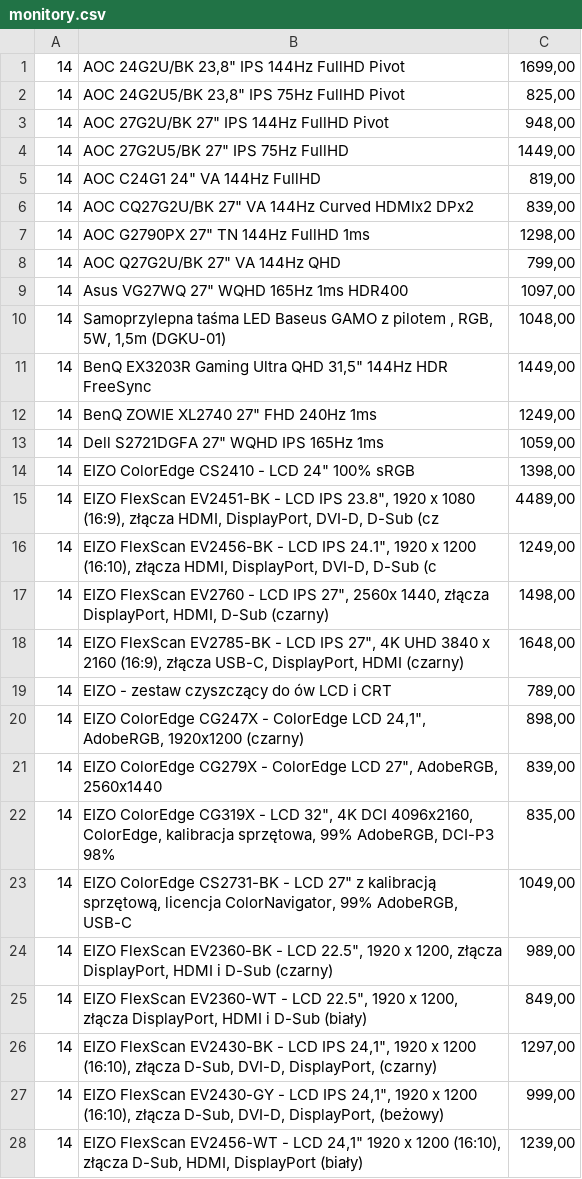
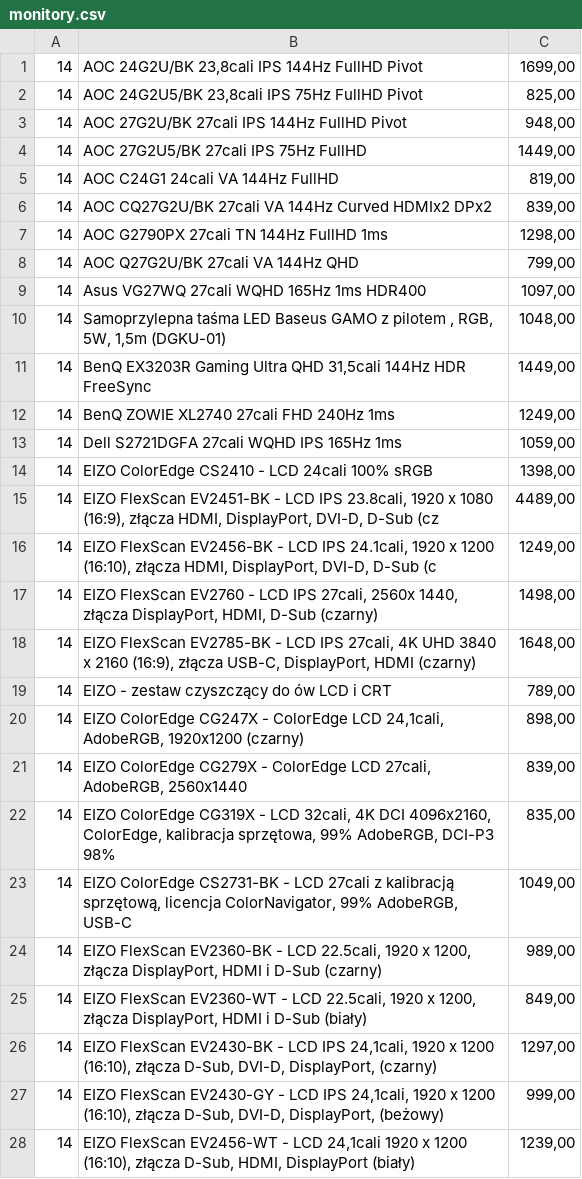
Before and after one commit to pawelpuszka/ComputerStoreDatabase, a CSV file: populating computer_store/products/monitory.csv, drawn as a sheet; only a part is shown; the diff covers the shown part only.

```diff
--- a/populating computer_store/products/monitory.csv
+++ b/populating computer_store/products/monitory.csv
@@ -1,28 +1,28 @@
-14;AOC 24G2U/BK 23,8" IPS 144Hz FullHD Pivot;1699,00
-14;AOC 24G2U5/BK 23,8" IPS 75Hz FullHD Pivot;825,00
-14;AOC 27G2U/BK 27" IPS 144Hz FullHD Pivot;948,00
-14;AOC 27G2U5/BK 27" IPS 75Hz FullHD;1449,00
-14;AOC C24G1 24" VA 144Hz FullHD;819,00
-14;AOC CQ27G2U/BK 27" VA 144Hz Curved HDMIx2 DPx2;839,00
-14;AOC G2790PX 27" TN 144Hz FullHD 1ms;1298,00
-14;AOC Q27G2U/BK 27" VA 144Hz QHD;799,00
-14;Asus VG27WQ 27" WQHD 165Hz 1ms HDR400;1097,00
+14;AOC 24G2U/BK 23,8cali IPS 144Hz FullHD Pivot;1699,00
+14;AOC 24G2U5/BK 23,8cali IPS 75Hz FullHD Pivot;825,00
+14;AOC 27G2U/BK 27cali IPS 144Hz FullHD Pivot;948,00
+14;AOC 27G2U5/BK 27cali IPS 75Hz FullHD;1449,00
+14;AOC C24G1 24cali VA 144Hz FullHD;819,00
+14;AOC CQ27G2U/BK 27cali VA 144Hz Curved HDMIx2 DPx2;839,00
+14;AOC G2790PX 27cali TN 144Hz FullHD 1ms;1298,00
+14;AOC Q27G2U/BK 27cali VA 144Hz QHD;799,00
+14;Asus VG27WQ 27cali WQHD 165Hz 1ms HDR400;1097,00
 14;Samoprzylepna taśma LED Baseus GAMO z pilotem , RGB, 5W, 1,5m (DGKU-01);1048,00
-14;BenQ EX3203R Gaming Ultra QHD 31,5" 144Hz HDR FreeSync;1449,00
-14;BenQ ZOWIE XL2740 27" FHD 240Hz 1ms;1249,00
-14;Dell S2721DGFA 27" WQHD IPS 165Hz 1ms;1059,00
-14;EIZO ColorEdge CS2410 - LCD 24" 100% sRGB;1398,00
-14;EIZO FlexScan EV2451-BK - LCD IPS 23.8", 1920 x 1080 (16:9), złącza HDMI, DisplayPort, DVI-D, D-Sub (cz;4489,00
-14;EIZO FlexScan EV2456-BK - LCD IPS 24.1", 1920 x 1200 (16:10), złącza HDMI, DisplayPort, DVI-D, D-Sub (c;1249,00
-14;EIZO FlexScan EV2760 - LCD IPS 27", 2560x 1440, złącza DisplayPort, HDMI, D-Sub (czarny);1498,00
-14;EIZO FlexScan EV2785-BK - LCD IPS 27", 4K UHD 3840 x 2160 (16:9), złącza USB-C, DisplayPort, HDMI (czarny);1648,00
+14;BenQ EX3203R Gaming Ultra QHD 31,5cali 144Hz HDR FreeSync;1449,00
+14;BenQ ZOWIE XL2740 27cali FHD 240Hz 1ms;1249,00
+14;Dell S2721DGFA 27cali WQHD IPS 165Hz 1ms;1059,00
+14;EIZO ColorEdge CS2410 - LCD 24cali 100% sRGB;1398,00
+14;EIZO FlexScan EV2451-BK - LCD IPS 23.8cali, 1920 x 1080 (16:9), złącza HDMI, DisplayPort, DVI-D, D-Sub (cz;4489,00
+14;EIZO FlexScan EV2456-BK - LCD IPS 24.1cali, 1920 x 1200 (16:10), złącza HDMI, DisplayPort, DVI-D, D-Sub (c;1249,00
+14;EIZO FlexScan EV2760 - LCD IPS 27cali, 2560x 1440, złącza DisplayPort, HDMI, D-Sub (czarny);1498,00
+14;EIZO FlexScan EV2785-BK - LCD IPS 27cali, 4K UHD 3840 x 2160 (16:9), złącza USB-C, DisplayPort, HDMI (czarny);1648,00
 14;EIZO - zestaw czyszczący do ów LCD i CRT;789,00
-14;EIZO ColorEdge CG247X - ColorEdge LCD 24,1", AdobeRGB, 1920x1200 (czarny);898,00
-14;EIZO ColorEdge CG279X - ColorEdge LCD 27", AdobeRGB, 2560x1440;839,00
-14;EIZO ColorEdge CG319X - LCD 32", 4K DCI 4096x2160, ColorEdge, kalibracja sprzętowa, 99% AdobeRGB, DCI-P3 98%;835,00
-14;EIZO ColorEdge CS2731-BK - LCD 27" z kalibracją sprzętową, licencja ColorNavigator, 99% AdobeRGB, USB-C;1049,00
-14;EIZO FlexScan EV2360-BK - LCD 22.5", 1920 x 1200, złącza DisplayPort, HDMI i D-Sub (czarny);989,00
-14;EIZO FlexScan EV2360-WT - LCD 22.5", 1920 x 1200, złącza DisplayPort, HDMI i D-Sub (biały);849,00
-14;EIZO FlexScan EV2430-BK - LCD IPS 24,1", 1920 x 1200 (16:10), złącza D-Sub, DVI-D, DisplayPort, (czarny);1297,00
-14;EIZO FlexScan EV2430-GY - LCD IPS 24,1", 1920 x 1200 (16:10), złącza D-Sub, DVI-D, DisplayPort, (beżowy);999,00
-14;EIZO FlexScan EV2456-WT - LCD 24,1" 1920 x 1200 (16:10), złącza D-Sub, HDMI, DisplayPort (biały);1239,00
+14;EIZO ColorEdge CG247X - ColorEdge LCD 24,1cali, AdobeRGB, 1920x1200 (czarny);898,00
+14;EIZO ColorEdge CG279X - ColorEdge LCD 27cali, AdobeRGB, 2560x1440;839,00
+14;EIZO ColorEdge CG319X - LCD 32cali, 4K DCI 4096x2160, ColorEdge, kalibracja sprzętowa, 99% AdobeRGB, DCI-P3 98%;835,00
+14;EIZO ColorEdge CS2731-BK - LCD 27cali z kalibracją sprzętową, licencja ColorNavigator, 99% AdobeRGB, USB-C;1049,00
+14;EIZO FlexScan EV2360-BK - LCD 22.5cali, 1920 x 1200, złącza DisplayPort, HDMI i D-Sub (czarny);989,00
+14;EIZO FlexScan EV2360-WT - LCD 22.5cali, 1920 x 1200, złącza DisplayPort, HDMI i D-Sub (biały);849,00
+14;EIZO FlexScan EV2430-BK - LCD IPS 24,1cali, 1920 x 1200 (16:10), złącza D-Sub, DVI-D, DisplayPort, (czarny);1297,00
+14;EIZO FlexScan EV2430-GY - LCD IPS 24,1cali, 1920 x 1200 (16:10), złącza D-Sub, DVI-D, DisplayPort, (beżowy);999,00
+14;EIZO FlexScan EV2456-WT - LCD 24,1cali 1920 x 1200 (16:10), złącza D-Sub, HDMI, DisplayPort (biały);1239,00
```
Also changed, not shown: 42 edited cells elsewhere in this file, populating computer_store/products/dyski_twarde.csv, populating computer_store/products/plyty_glowne.csv, 3 other files.
